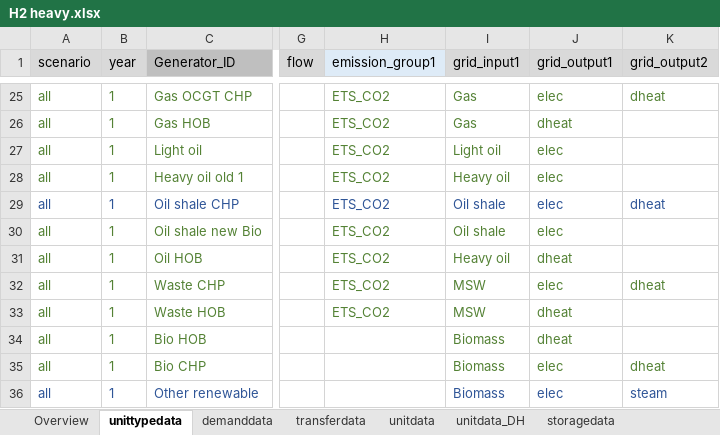
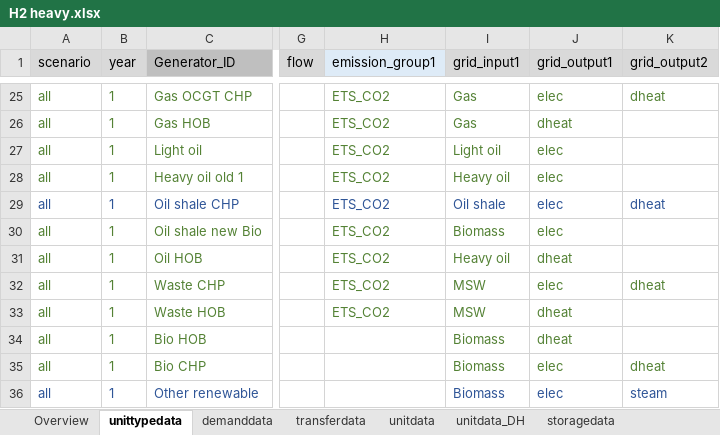
Before and after one commit to vttresearch/north_european_model, an Excel workbook: src_files/data_files/H2 heavy.xlsx, sheet unittypedata, drawn as a sheet; only a part is shown, gaps mark what is left out; values as stored, in another font and other column widths than the file's, no borders; conditional formats not drawn; the diff names each change by its address in the sheet, - before the commit and + after, or states it on an @@ line.

Commit message:
Major fix - adding previously omitted pump capacities for psClosed and psOpen. Associated change - updating ps capacities from tyndp2020 to tyndp2024. Minor fixes - oil shale bio fuel is set to bio, DE psOpen upper limit in storagedata sheet is copied as value rather than formula.

```diff
--- a/src_files/data_files/H2 heavy.xlsx (sheet unittypedata)
+++ b/src_files/data_files/H2 heavy.xlsx (sheet unittypedata)
-I30 (grid_input1): Oil shale
+I30 (grid_input1): Biomass
```
Also changed, not shown: sheet Production, sheet unitdata, formulas that keep their value.
